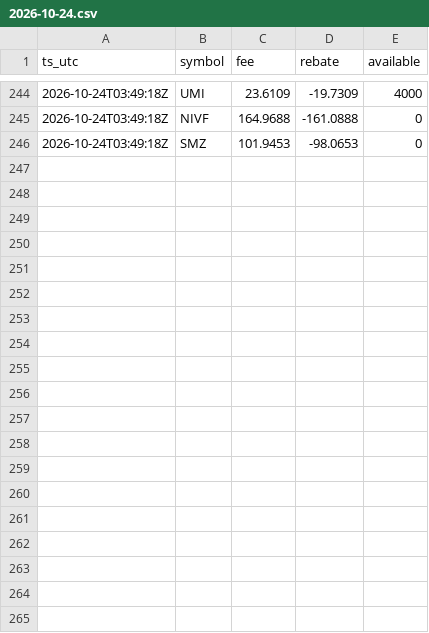
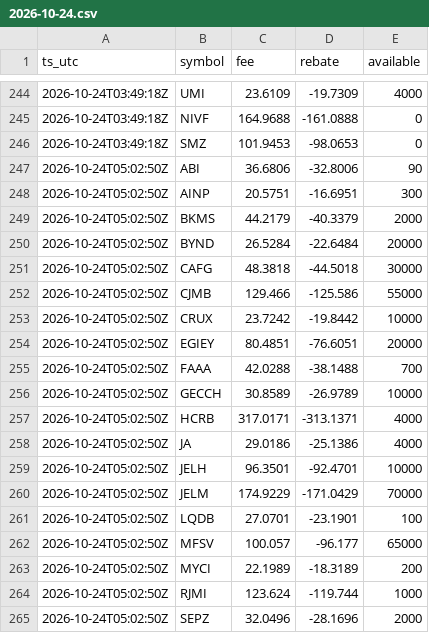
Before and after one commit to moyamiya55-dev/shortdata, a CSV file: data/ibkr/2026-10-24.csv, drawn as a sheet; only a part is shown, gaps mark what is left out; the diff names each change by its address in the sheet, - before the commit and + after, or states it on an @@ line.

Commit message:
ibkr 2026-10-24T05:02Z

```diff
--- a/data/ibkr/2026-10-24.csv
+++ b/data/ibkr/2026-10-24.csv
+row 247: 2026-10-24T05:02:50Z | ABI | 36.6806 | -32.8006 | 90
+row 248: 2026-10-24T05:02:50Z | AINP | 20.5751 | -16.6951 | 300
+row 249: 2026-10-24T05:02:50Z | BKMS | 44.2179 | -40.3379 | 2000
+row 250: 2026-10-24T05:02:50Z | BYND | 26.5284 | -22.6484 | 20000
+row 251: 2026-10-24T05:02:50Z | CAFG | 48.3818 | -44.5018 | 30000
+row 252: 2026-10-24T05:02:50Z | CJMB | 129.466 | -125.586 | 55000
+row 253: 2026-10-24T05:02:50Z | CRUX | 23.7242 | -19.8442 | 10000
+row 254: 2026-10-24T05:02:50Z | EGIEY | 80.4851 | -76.6051 | 20000
+row 255: 2026-10-24T05:02:50Z | FAAA | 42.0288 | -38.1488 | 700
+row 256: 2026-10-24T05:02:50Z | GECCH | 30.8589 | -26.9789 | 10000
+row 257: 2026-10-24T05:02:50Z | HCRB | 317.0171 | -313.1371 | 4000
+row 258: 2026-10-24T05:02:50Z | JA | 29.0186 | -25.1386 | 4000
+row 259: 2026-10-24T05:02:50Z | JELH | 96.3501 | -92.4701 | 10000
+row 260: 2026-10-24T05:02:50Z | JELM | 174.9229 | -171.0429 | 70000
+row 261: 2026-10-24T05:02:50Z | LQDB | 27.0701 | -23.1901 | 100
+row 262: 2026-10-24T05:02:50Z | MFSV | 100.057 | -96.177 | 65000
+row 263: 2026-10-24T05:02:50Z | MYCI | 22.1989 | -18.3189 | 200
+row 264: 2026-10-24T05:02:50Z | RJMI | 123.624 | -119.744 | 1000
+row 265: 2026-10-24T05:02:50Z | SEPZ | 32.0496 | -28.1696 | 2000
```
Also changed, not shown: 1 other file.
